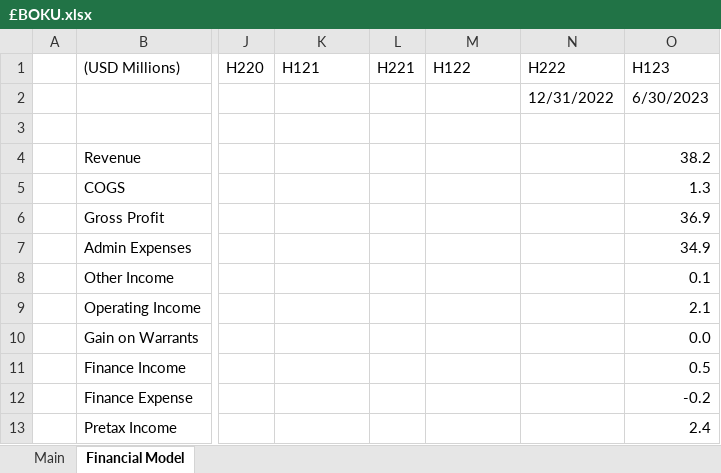
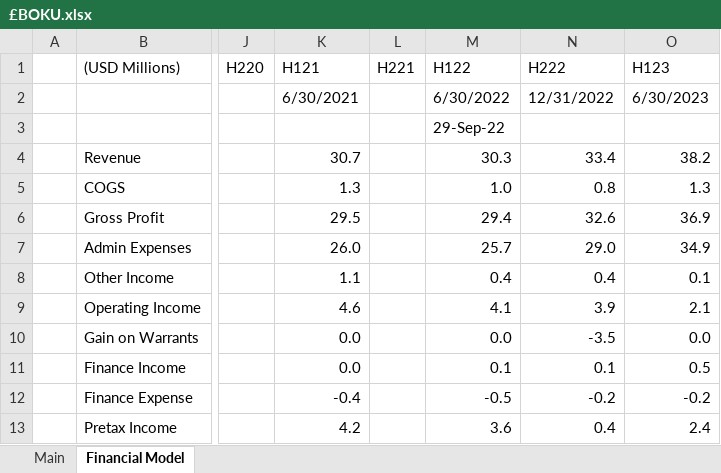
Before and after one commit to Charlie-Hill/Financial-Models, an Excel workbook: £BOKU.xlsx, sheet Financial Model, drawn as a sheet; only a part is shown, gaps mark what is left out; values as stored, in another font and other column widths than the file's, no cell formats; charts and pictures not drawn; the diff covers the shown part only; the diff names each change by its address in the sheet, - before the commit and + after, or states it on an @@ line.

Commit message:
Further work looking at £BOKU

```diff
--- a/£BOKU.xlsx (sheet Financial Model)
+++ b/£BOKU.xlsx (sheet Financial Model)
-K2 (H121): (empty)
+K2 (H121): 6/30/2021
-M2 (H122): (empty)
+M2 (H122): 6/30/2022
-M3 (H122): (empty)
+M3 (H122): 29-Sep-22
-K4 (H121): (empty)
+K4 (H121): 30.7
-M4 (H122): (empty)
+M4 (H122): 30.3
-N4 (H222): (empty)
+N4 (H222): 33.4
-K5 (H121): (empty)
+K5 (H121): 1.3
-M5 (H122): (empty)
+M5 (H122): 1.0
-N5 (H222): (empty)
+N5 (H222): 0.8
-K6 (H121): (empty)
+K6 (H121): 29.5
-M6 (H122): (empty)
+M6 (H122): 29.4
-N6 (H222): (empty)
+N6 (H222): 32.6
-K7 (H121): (empty)
+K7 (H121): 26.0
-M7 (H122): (empty)
+M7 (H122): 25.7
-N7 (H222): (empty)
+N7 (H222): 29.0
-K8 (H121): (empty)
+K8 (H121): 1.1
-M8 (H122): (empty)
+M8 (H122): 0.4
-N8 (H222): (empty)
+N8 (H222): 0.4
-K9 (H121): (empty)
+K9 (H121): 4.6
-M9 (H122): (empty)
+M9 (H122): 4.1
-N9 (H222): (empty)
+N9 (H222): 3.9
-K10:K11 (H121): (empty)
+K10:K11 (H121): 0.0
-M10 (H122): (empty)
+M10 (H122): 0.0
-N10 (H222): (empty)
+N10 (H222): -3.5
-M11 (H122): (empty)
+M11 (H122): 0.1
-N11 (H222): (empty)
+N11 (H222): 0.1
-K12 (H121): (empty)
+K12 (H121): -0.4
-M12 (H122): (empty)
+M12 (H122): -0.5
-N12 (H222): (empty)
+N12 (H222): -0.2
-K13 (H121): (empty)
+K13 (H121): 4.2
-M13 (H122): (empty)
+M13 (H122): 3.6
-N13 (H222): (empty)
+N13 (H222): 0.4
```
Also changed, not shown: 11 added rows, 7 removed rows and 51 edited cells elsewhere in this sheet, sheet Main, cell formats, formulas that keep their value, charts or pictures, Overview - Tech.xlsx.
